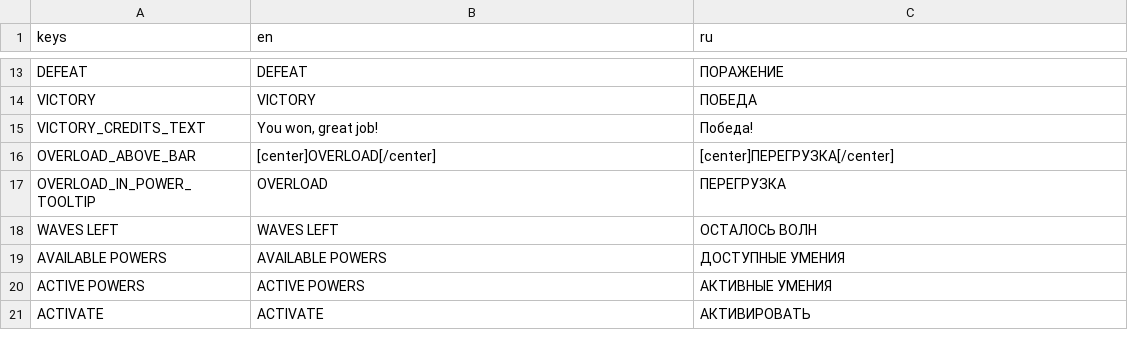
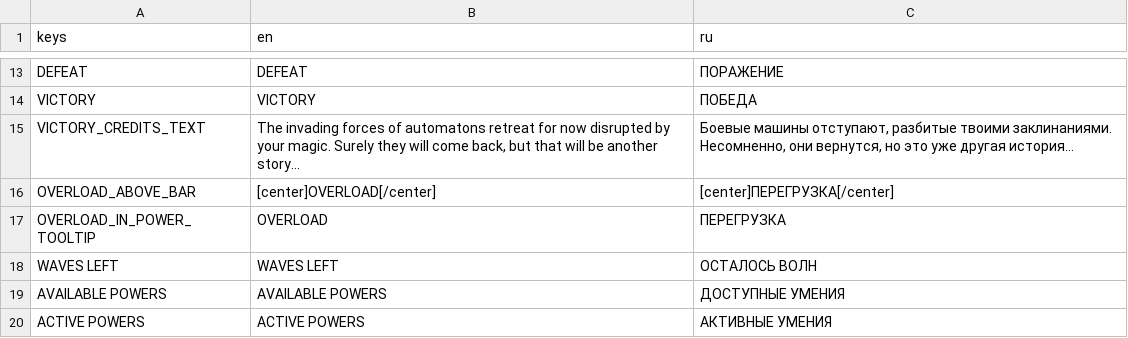
Before and after one commit to woonaftl/gwj65, a CSV file: text/ui.csv, drawn as a sheet; only a part is shown, gaps mark what is left out; the shorter side is filled out with more unchanged rows.

```diff
--- a/text/ui.csv
+++ b/text/ui.csv
@@ -14,3 +14,3 @@ DEFEAT,DEFEAT,ПОРАЖЕНИЕ
 VICTORY,VICTORY,ПОБЕДА
-VICTORY_CREDITS_TEXT,"You won, great job!","Победа!"
+VICTORY_CREDITS_TEXT,"The invading forces of automatons retreat for now disrupted by your magic. Surely they will come back, but that will be another story...","Боевые машины отступают, разбитые твоими заклинаниями. Несомненно, они вернутся, но это уже другая история..."
 OVERLOAD_ABOVE_BAR,[center]OVERLOAD[/center],[center]ПЕРЕГРУЗКА[/center]
```
Also changed, not shown: 10 other files.
